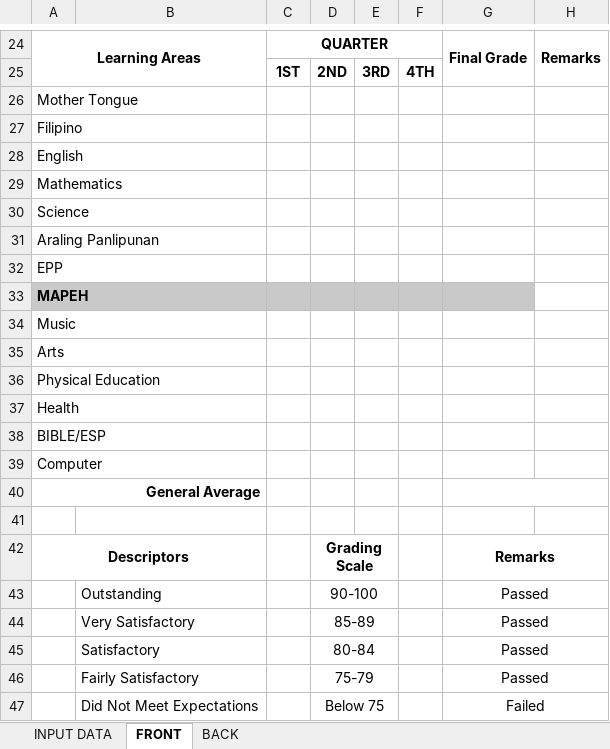
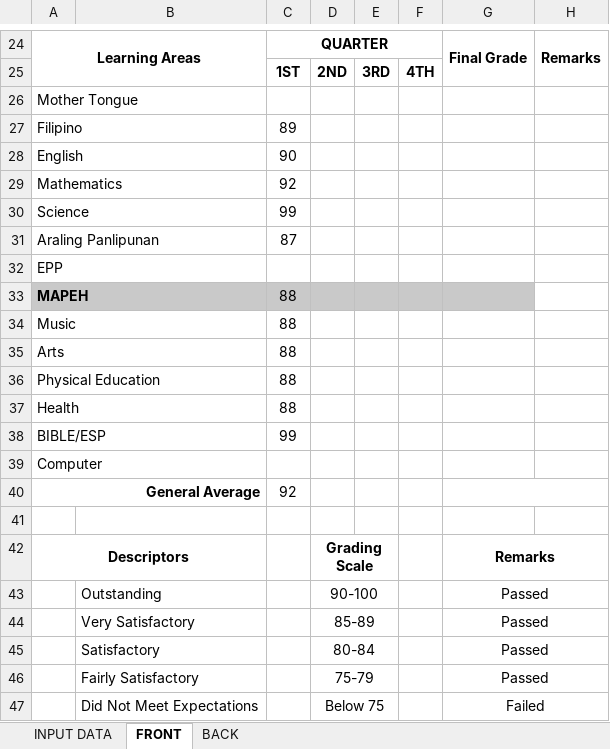
Before and after one commit to exojade/sunbeam_app, an Excel workbook: reports/reportCardNewTemplate.xlsx, sheet FRONT, drawn as a sheet; only a part is shown, gaps mark what is left out; values as stored, in another font and other column widths than the file's, no borders; charts and pictures not drawn; the diff names each change by its address in the sheet, - before the commit and + after, or states it on an @@ line.

Commit message:
first commit

```diff
--- a/reports/reportCardNewTemplate.xlsx (sheet FRONT)
+++ b/reports/reportCardNewTemplate.xlsx (sheet FRONT)
-C27: (empty)
+C27: 89
-C28: (empty)
+C28: 90
-C29: (empty)
+C29: 92
-C30: (empty)
+C30: 99
-C31: (empty)
+C31: 87
-C33:C37: (empty)
+C33:C37: 88
-C38: (empty)
+C38: 99
-C40: (empty)
+C40: 92
```
Also changed, not shown: formulas that keep their value.
